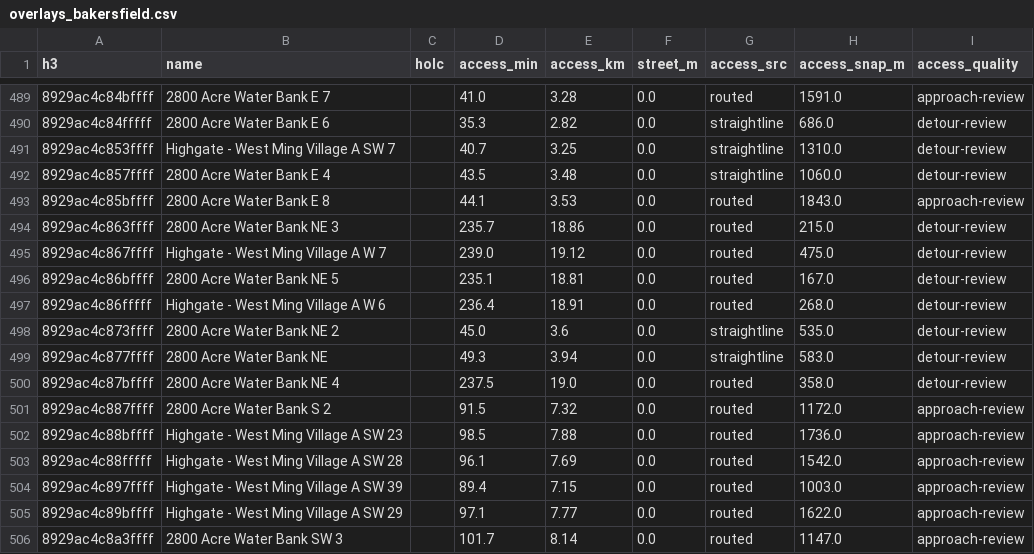
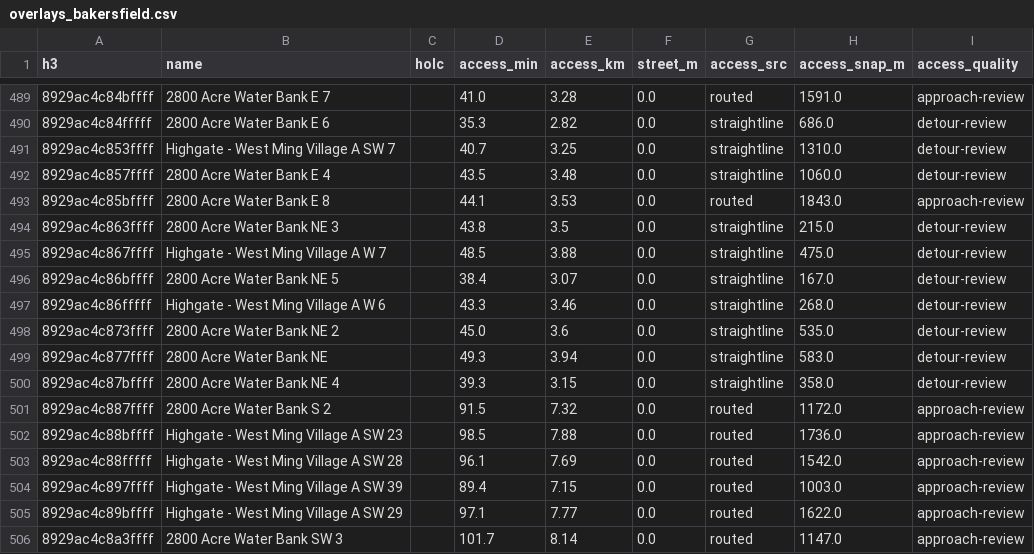
Before and after one commit to advikar/coolequity, a CSV file: data/overlays_bakersfield.csv, drawn as a sheet; only a part is shown, gaps mark what is left out.

```diff
--- a/data/overlays_bakersfield.csv
+++ b/data/overlays_bakersfield.csv
@@ -493,9 +493,9 @@ h3,name,holc,access_min,access_km,street_m,access_src,access_snap_m,access_quali
 8929ac4c85bffff,2800 Acre Water Bank E 8,,44.1,3.53,0.0,routed,1843.0,approach-review
-8929ac4c863ffff,2800 Acre Water Bank NE 3,,235.7,18.86,0.0,routed,215.0,detour-review
-8929ac4c867ffff,Highgate - West Ming Village A W 7,,239.0,19.12,0.0,routed,475.0,detour-review
-8929ac4c86bffff,2800 Acre Water Bank NE 5,,235.1,18.81,0.0,routed,167.0,detour-review
-8929ac4c86fffff,Highgate - West Ming Village A W 6,,236.4,18.91,0.0,routed,268.0,detour-review
+8929ac4c863ffff,2800 Acre Water Bank NE 3,,43.8,3.5,0.0,straightline,215.0,detour-review
+8929ac4c867ffff,Highgate - West Ming Village A W 7,,48.5,3.88,0.0,straightline,475.0,detour-review
+8929ac4c86bffff,2800 Acre Water Bank NE 5,,38.4,3.07,0.0,straightline,167.0,detour-review
+8929ac4c86fffff,Highgate - West Ming Village A W 6,,43.3,3.46,0.0,straightline,268.0,detour-review
 8929ac4c873ffff,2800 Acre Water Bank NE 2,,45.0,3.6,0.0,straightline,535.0,detour-review
 8929ac4c877ffff,2800 Acre Water Bank NE,,49.3,3.94,0.0,straightline,583.0,detour-review
-8929ac4c87bffff,2800 Acre Water Bank NE 4,,237.5,19.0,0.0,routed,358.0,detour-review
+8929ac4c87bffff,2800 Acre Water Bank NE 4,,39.3,3.15,0.0,straightline,358.0,detour-review
 8929ac4c887ffff,2800 Acre Water Bank S 2,,91.5,7.32,0.0,routed,1172.0,approach-review
```
Also changed, not shown: 6 other files.
